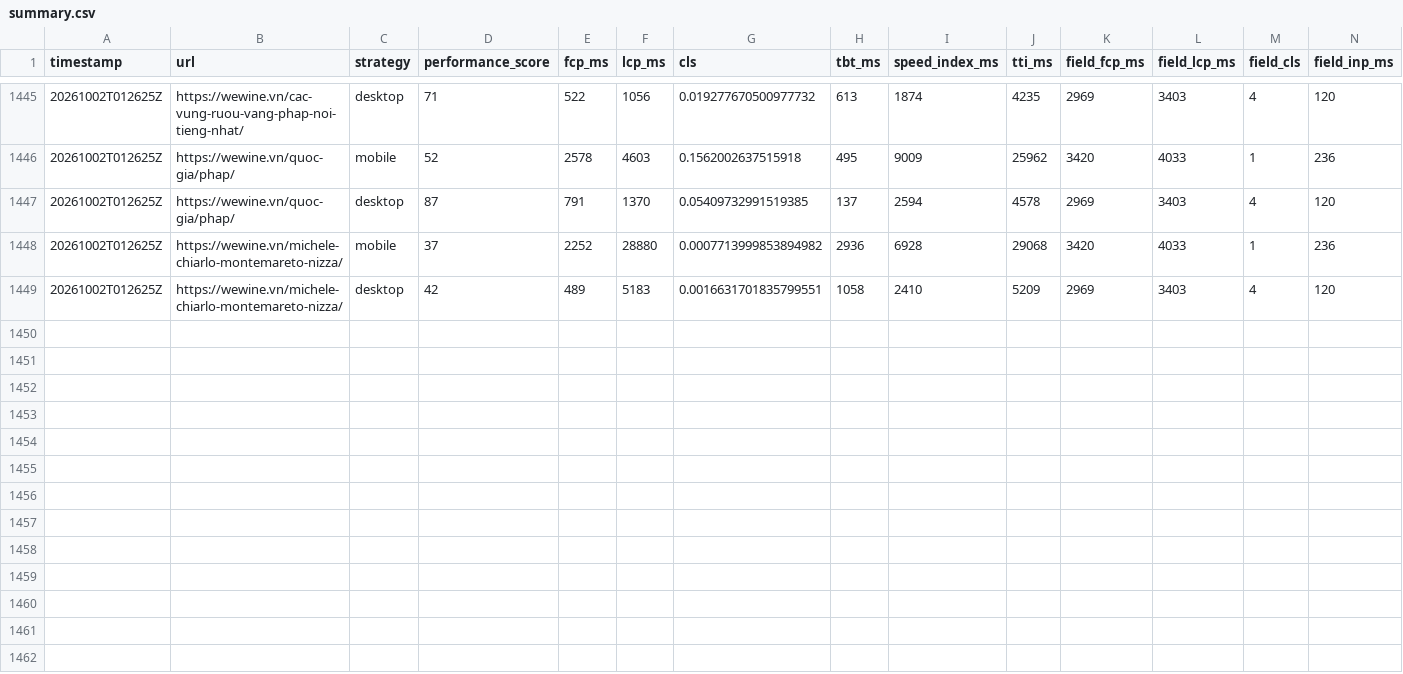
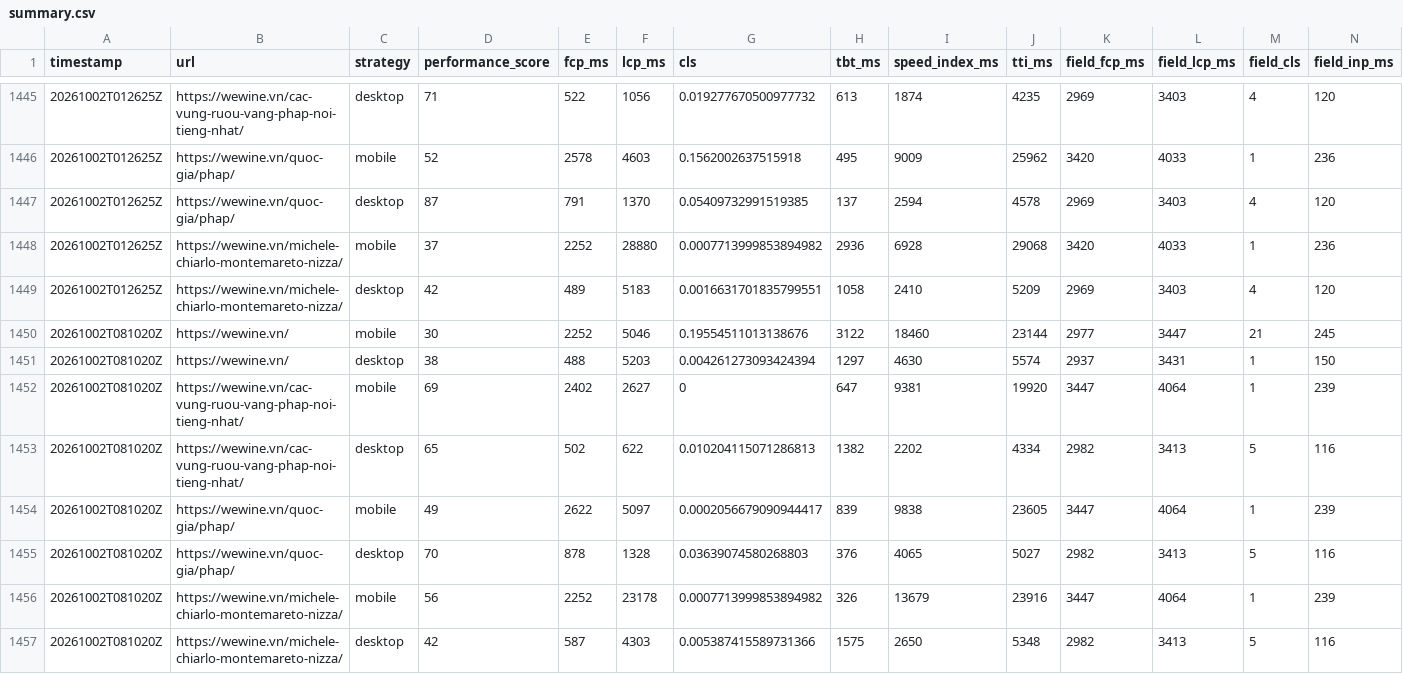
Before and after one commit to talabadao/pagespeed-monitor, a CSV file: Page Speed Insight/reports/summary.csv, drawn as a sheet; only a part is shown, gaps mark what is left out; rows hold the shown columns only; the diff names each change by its address in the sheet, - before the commit and + after, or states it on an @@ line.

```diff
--- a/Page Speed Insight/reports/summary.csv
+++ b/Page Speed Insight/reports/summary.csv
+row 1450: 20261002T081020Z | https://wewine.vn/ | mobile | 30 | 2252 | 5046 | 0.19554511013138676 | 3122 | 18460 | 23144 | 2977 | 3447 | 21 | 245
+row 1451: 20261002T081020Z | https://wewine.vn/ | desktop | 38 | 488 | 5203 | 0.004261273093424394 | 1297 | 4630 | 5574 | 2937 | 3431 | 1 | 150
+row 1452: 20261002T081020Z | https://wewine.vn/cac-vung-ruou-vang-phap-noi-tieng-nhat/ | mobile | 69 | 2402 | 2627 | 0 | 647 | 9381 | 19920 | 3447 | 4064 | 1 | 239
+row 1453: 20261002T081020Z | https://wewine.vn/cac-vung-ruou-vang-phap-noi-tieng-nhat/ | desktop | 65 | 502 | 622 | 0.010204115071286813 | 1382 | 2202 | 4334 | 2982 | 3413 | 5 | 116
+row 1454: 20261002T081020Z | https://wewine.vn/quoc-gia/phap/ | mobile | 49 | 2622 | 5097 | 0.0002056679090944417 | 839 | 9838 | 23605 | 3447 | 4064 | 1 | 239
+row 1455: 20261002T081020Z | https://wewine.vn/quoc-gia/phap/ | desktop | 70 | 878 | 1328 | 0.03639074580268803 | 376 | 4065 | 5027 | 2982 | 3413 | 5 | 116
+row 1456: 20261002T081020Z | https://wewine.vn/michele-chiarlo-montemareto-nizza/ | mobile | 56 | 2252 | 23178 | 0.0007713999853894982 | 326 | 13679 | 23916 | 3447 | 4064 | 1 | 239
+row 1457: 20261002T081020Z | https://wewine.vn/michele-chiarlo-montemareto-nizza/ | desktop | 42 | 587 | 4303 | 0.005387415589731366 | 1575 | 2650 | 5348 | 2982 | 3413 | 5 | 116
```
Also changed, not shown: 8 other files.
